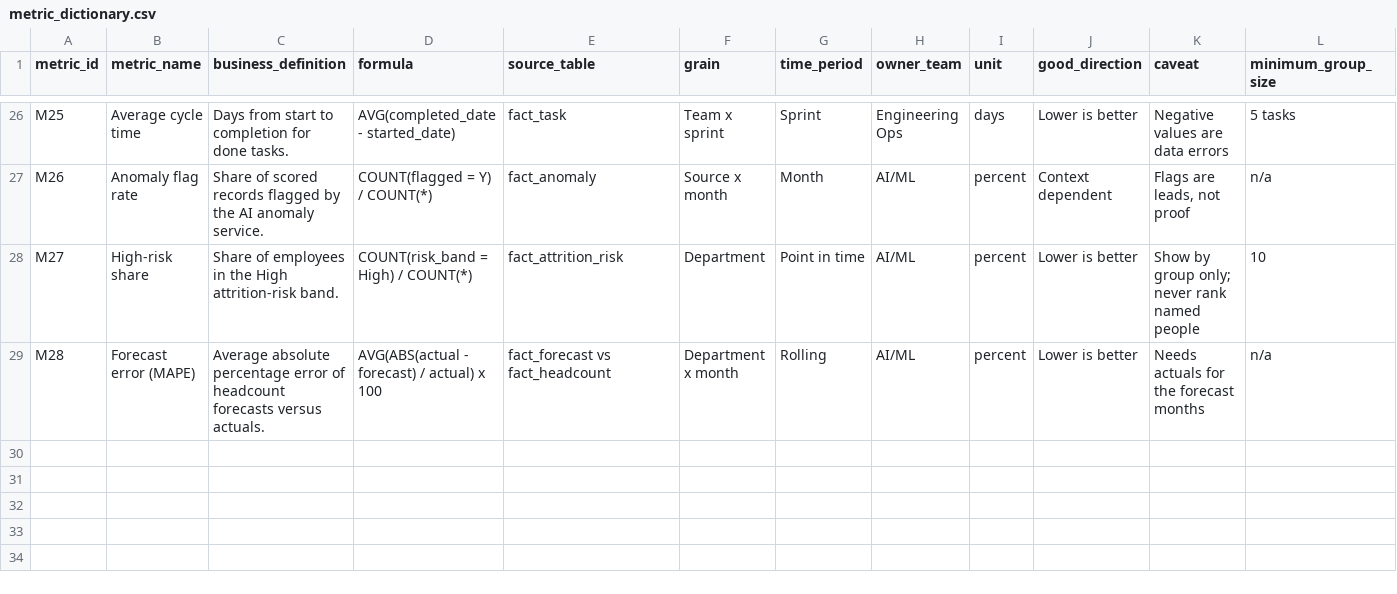
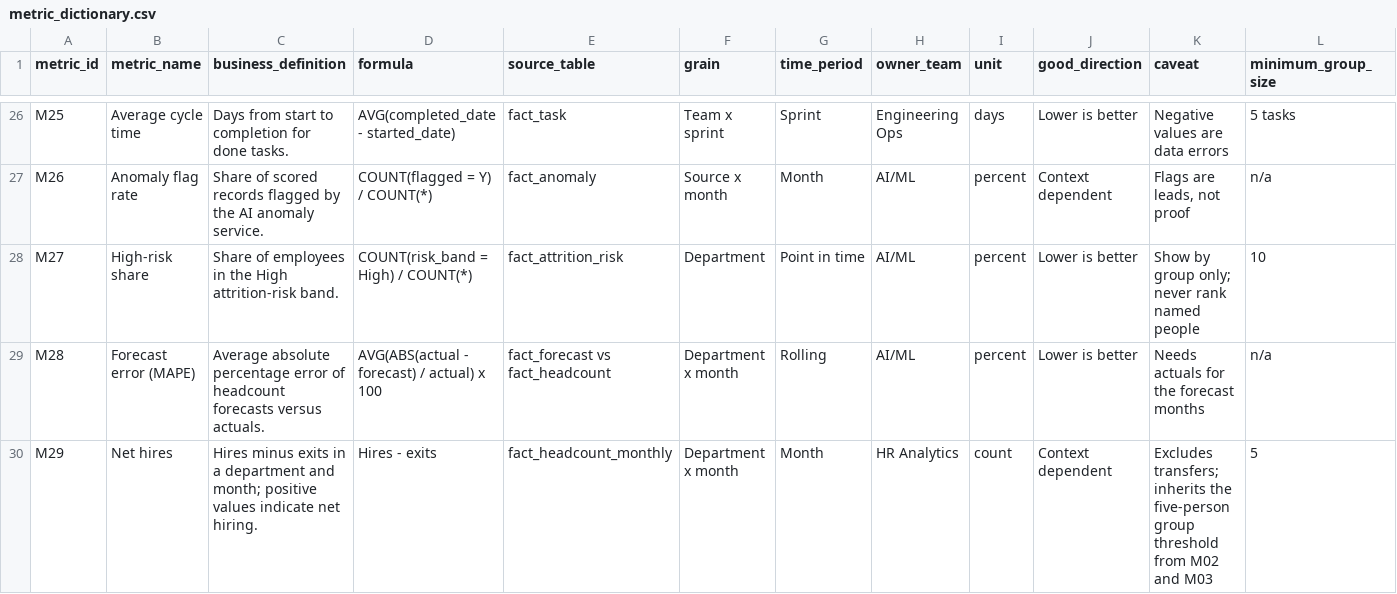
Before and after one commit to Anusraj/Pulseiq, a CSV file: data/raw/metric_dictionary.csv, drawn as a sheet; only a part is shown, gaps mark what is left out; the diff names each change by its address in the sheet, - before the commit and + after, or states it on an @@ line.

```diff
--- a/data/raw/metric_dictionary.csv
+++ b/data/raw/metric_dictionary.csv
+row 30: M29 | Net hires | Hires minus exits in a department and month; positive values indicate net hiring. | Hires - exits | fact_headcount_monthly | Department x month | Month | HR Analytics | count | Context dependent | Excludes transfers; inherits the five-person group threshold from M02 and M03 | 5
```
Also changed, not shown: data/raw/data_dictionary.csv, metric_catalog.csv, 9 other files.
